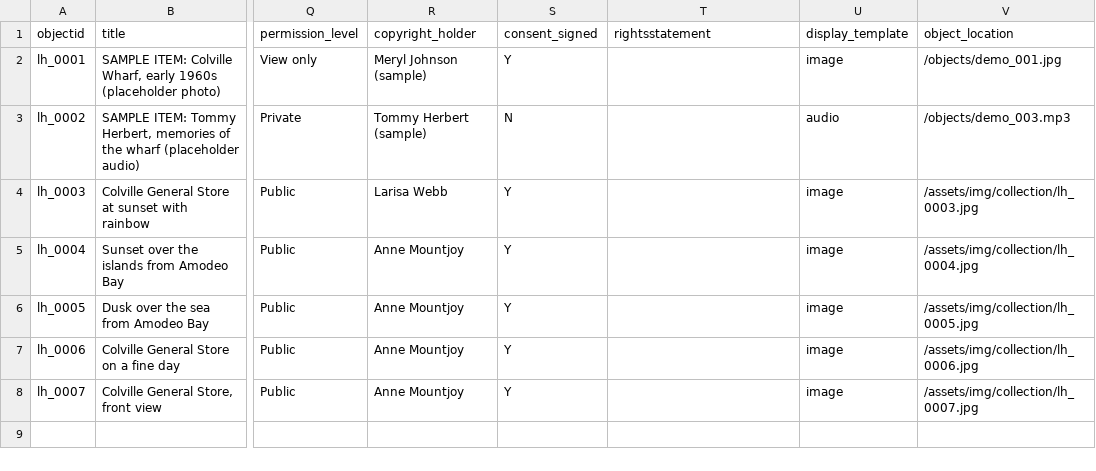
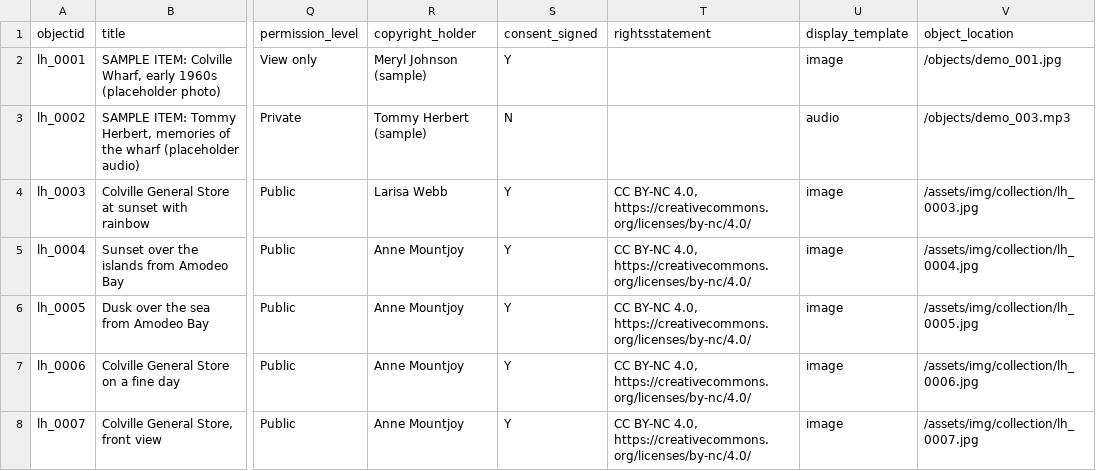
Before and after one commit to ColvilleJunction/heritage, a CSV file: _data/colville-living-heritage.csv, drawn as a sheet; only a part is shown, gaps mark what is left out; the diff names each change by its address in the sheet, - before the commit and + after, or states it on an @@ line.

Commit message:
Update colville-living-heritage.csv

```diff
--- a/_data/colville-living-heritage.csv
+++ b/_data/colville-living-heritage.csv
-T4:T8 (rightsstatement): (empty)
+T4:T8 (rightsstatement): CC BY-NC 4.0, https://creativecommons.org/licenses/by-nc/4.0/
```
